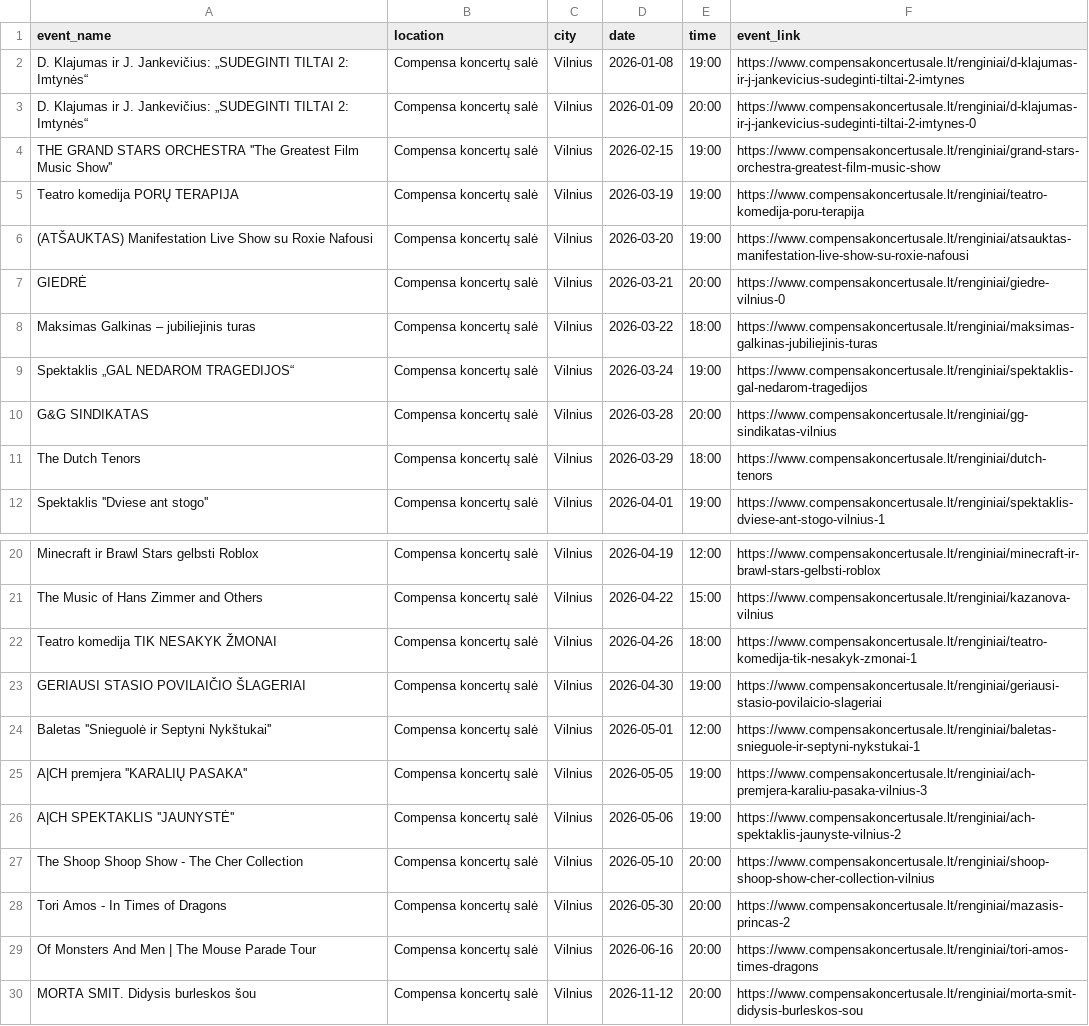
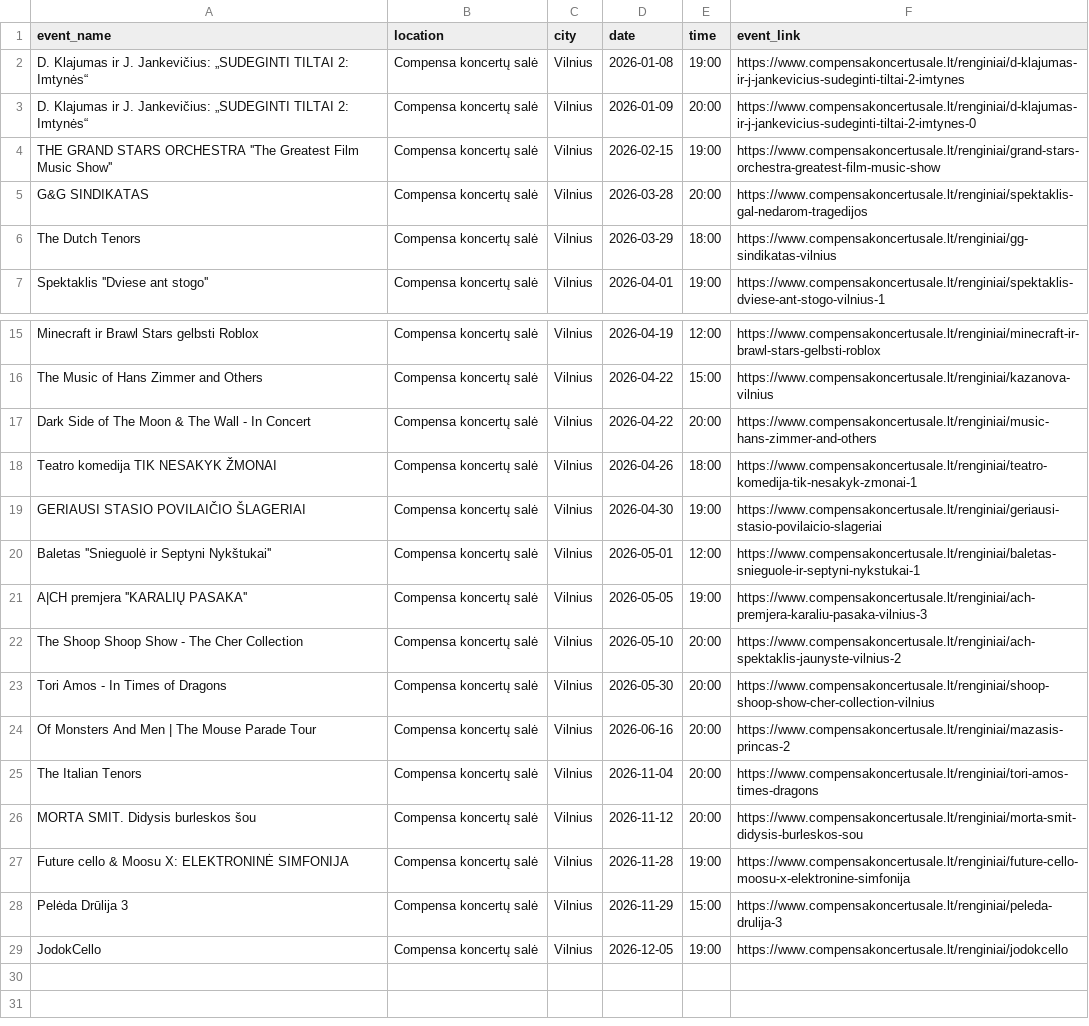
Before and after one commit to gabija-dimsaite/event_scraper, a CSV file: output/df_compensa.csv, drawn as a sheet; only a part is shown, gaps mark what is left out; the shorter side is filled out with more unchanged rows.

```diff
--- a/output/df_compensa.csv
+++ b/output/df_compensa.csv
@@ -4,9 +4,4 @@ D. Klajumas ir J. Jankevičius: „SUDEGINTI TILTAI 2: Imtynės“,Compensa konc
 THE GRAND STARS ORCHESTRA ''The Greatest Film Music Show'',Compensa koncertų salė,Vilnius,2026-02-15,19:00,https://www.compensakoncertusale.lt/renginiai/grand-stars-orchestra-greatest-film-music-show
-Teatro komedija PORŲ TERAPIJA,Compensa koncertų salė,Vilnius,2026-03-19,19:00,https://www.compensakoncertusale.lt/renginiai/teatro-komedija-poru-terapija
-(ATŠAUKTAS) Manifestation Live Show su Roxie Nafousi,Compensa koncertų salė,Vilnius,2026-03-20,19:00,https://www.compensakoncertusale.lt/renginiai/atsauktas-manifestation-live-show-su-roxie-nafousi
-GIEDRĖ,Compensa koncertų salė,Vilnius,2026-03-21,20:00,https://www.compensakoncertusale.lt/renginiai/giedre-vilnius-0
-Maksimas Galkinas – jubiliejinis turas,Compensa koncertų salė,Vilnius,2026-03-22,18:00,https://www.compensakoncertusale.lt/renginiai/maksimas-galkinas-jubiliejinis-turas
-Spektaklis „GAL NEDAROM TRAGEDIJOS“,Compensa koncertų salė,Vilnius,2026-03-24,19:00,https://www.compensakoncertusale.lt/renginiai/spektaklis-gal-nedarom-tragedijos
-G&G SINDIKATAS,Compensa koncertų salė,Vilnius,2026-03-28,20:00,https://www.compensakoncertusale.lt/renginiai/gg-sindikatas-vilnius
-The Dutch Tenors,Compensa koncertų salė,Vilnius,2026-03-29,18:00,https://www.compensakoncertusale.lt/renginiai/dutch-tenors
+G&G SINDIKATAS,Compensa koncertų salė,Vilnius,2026-03-28,20:00,https://www.compensakoncertusale.lt/renginiai/spektaklis-gal-nedarom-tragedijos
+The Dutch Tenors,Compensa koncertų salė,Vilnius,2026-03-29,18:00,https://www.compensakoncertusale.lt/renginiai/gg-sindikatas-vilnius
 Spektaklis ''Dviese ant stogo'',Compensa koncertų salė,Vilnius,2026-04-01,19:00,https://www.compensakoncertusale.lt/renginiai/spektaklis-dviese-ant-stogo-vilnius-1
@@ -21,2 +16,3 @@ Minecraft ir Brawl Stars gelbsti Roblox,Compensa koncertų salė,Vilnius,2026-04
 The Music of Hans Zimmer and Others,Compensa koncertų salė,Vilnius,2026-04-22,15:00,https://www.compensakoncertusale.lt/renginiai/kazanova-vilnius
+Dark Side of The Moon & The Wall - In Concert,Compensa koncertų salė,Vilnius,2026-04-22,20:00,https://www.compensakoncertusale.lt/renginiai/music-hans-zimmer-and-others
 Teatro komedija TIK NESAKYK ŽMONAI,Compensa koncertų salė,Vilnius,2026-04-26,18:00,https://www.compensakoncertusale.lt/renginiai/teatro-komedija-tik-nesakyk-zmonai-1
@@ -25,6 +21,6 @@ Baletas ''Snieguolė ir Septyni Nykštukai'',Compensa koncertų salė,Vilnius,20
 A|CH premjera ''KARALIŲ PASAKA'',Compensa koncertų salė,Vilnius,2026-05-05,19:00,https://www.compensakoncertusale.lt/renginiai/ach-premjera-karaliu-pasaka-vilnius-3
-A|CH SPEKTAKLIS ''JAUNYSTĖ'',Compensa koncertų salė,Vilnius,2026-05-06,19:00,https://www.compensakoncertusale.lt/renginiai/ach-spektaklis-jaunyste-vilnius-2
-The Shoop Shoop Show - The Cher Collection,Compensa koncertų salė,Vilnius,2026-05-10,20:00,https://www.compensakoncertusale.lt/renginiai/shoop-shoop-show-cher-collection-vilnius
-Tori Amos - In Times of Dragons,Compensa koncertų salė,Vilnius,2026-05-30,20:00,https://www.compensakoncertusale.lt/renginiai/mazasis-princas-2
-Of Monsters And Men | The Mouse Parade Tour,Compensa koncertų salė,Vilnius,2026-06-16,20:00,https://www.compensakoncertusale.lt/renginiai/tori-amos-times-dragons
+The Shoop Shoop Show - The Cher Collection,Compensa koncertų salė,Vilnius,2026-05-10,20:00,https://www.compensakoncertusale.lt/renginiai/ach-spektaklis-jaunyste-vilnius-2
+Tori Amos - In Times of Dragons,Compensa koncertų salė,Vilnius,2026-05-30,20:00,https://www.compensakoncertusale.lt/renginiai/shoop-shoop-show-cher-collection-vilnius
+Of Monsters And Men | The Mouse Parade Tour,Compensa koncertų salė,Vilnius,2026-06-16,20:00,https://www.compensakoncertusale.lt/renginiai/mazasis-princas-2
+The Italian Tenors,Compensa koncertų salė,Vilnius,2026-11-04,20:00,https://www.compensakoncertusale.lt/renginiai/tori-amos-times-dragons
 MORTA SMIT. Didysis burleskos šou,Compensa koncertų salė,Vilnius,2026-11-12,20:00,https://www.compensakoncertusale.lt/renginiai/morta-smit-didysis-burleskos-sou
```
Also changed, not shown: output/df_bilietai_lt.csv, output/df_kalnapilioarena.csv, 4 other files.
